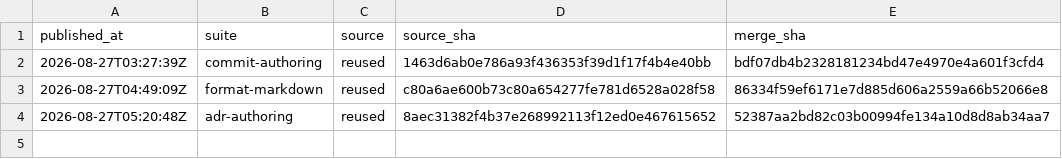
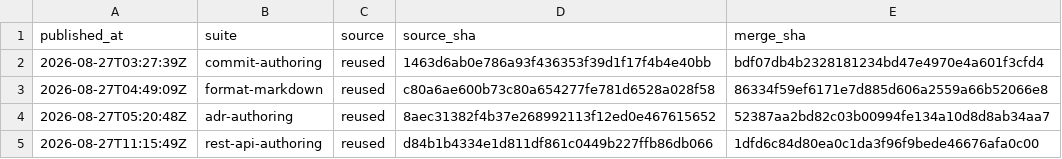
Before and after one commit to fagerbergj/dotagents, a CSV file: provenance.csv, drawn as a sheet; the diff names each change by its address in the sheet, - before the commit and + after, or states it on an @@ line.

```diff
--- a/provenance.csv
+++ b/provenance.csv
+row 5: 2026-08-27T11:15:49Z | rest-api-authoring | reused | d84b1b4334e1d811df861c0449b227ffb86db066 | 1dfd6c84d80ea0c1da3f96f9bede46676afa0c00
```
Also changed, not shown: 3 other files.
